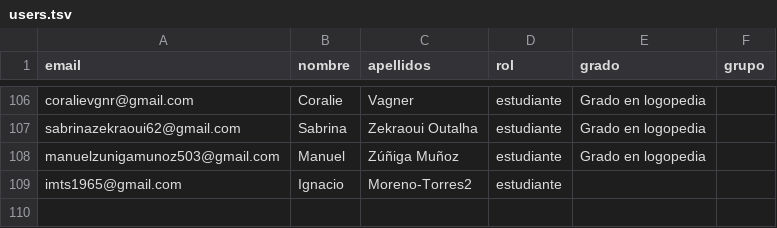
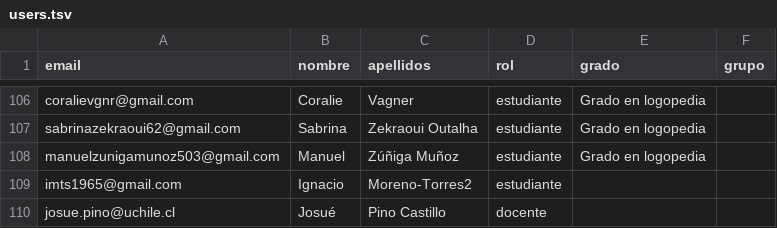
Before and after one commit to imorenotorres/tommi3, a TSV file: agents/eulalia/users.tsv, drawn as a sheet; only a part is shown, gaps mark what is left out.

Commit message:
Acceso Josué

```diff
--- a/agents/eulalia/users.tsv
+++ b/agents/eulalia/users.tsv
@@ -109 +109,2 @@ manuelzunigamunoz503@gmail.com	Manuel	Zúñiga Muñoz	estudiante	Grado en logope
 imts1965@gmail.com	Ignacio	Moreno-Torres2	estudiante		
+josue.pino@uchile.cl	Josué	Pino Castillo	docente		
```
Also changed, not shown: 2 other files.
